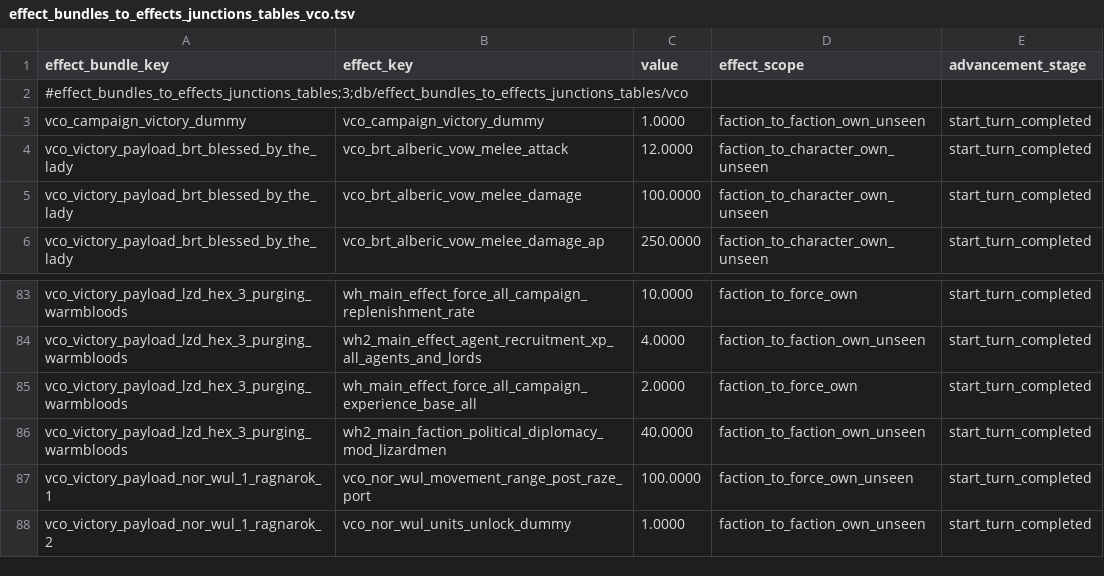
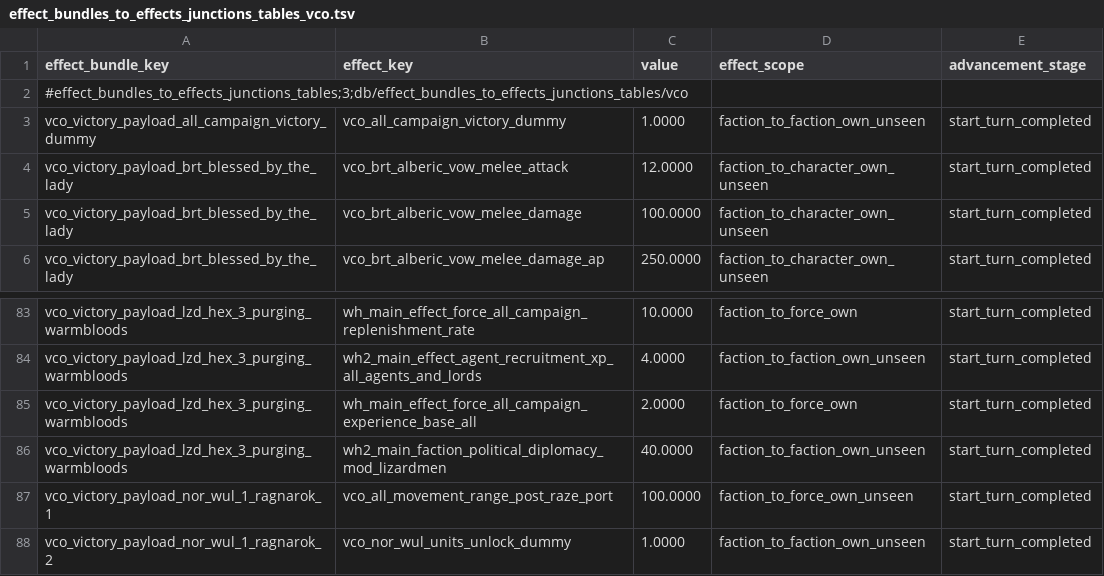
Before and after one commit to msolefonte/vco, a TSV file: src/db/effect_bundles_to_effects_junctions_tables_vco.tsv, drawn as a sheet; only a part is shown, gaps mark what is left out.

```diff
--- a/src/db/effect_bundles_to_effects_junctions_tables_vco.tsv
+++ b/src/db/effect_bundles_to_effects_junctions_tables_vco.tsv
@@ -2,3 +2,3 @@ effect_bundle_key	effect_key	value	effect_scope	advancement_stage
 #effect_bundles_to_effects_junctions_tables;3;db/effect_bundles_to_effects_junctions_tables/vco				
-vco_campaign_victory_dummy	vco_campaign_victory_dummy	1.0000	faction_to_faction_own_unseen	start_turn_completed
+vco_victory_payload_all_campaign_victory_dummy	vco_all_campaign_victory_dummy	1.0000	faction_to_faction_own_unseen	start_turn_completed
 vco_victory_payload_brt_blessed_by_the_lady	vco_brt_alberic_vow_melee_attack	12.0000	faction_to_character_own_unseen	start_turn_completed
@@ -86,3 +86,3 @@ vco_victory_payload_lzd_hex_3_purging_warmbloods	wh_main_effect_force_all_campai
 vco_victory_payload_lzd_hex_3_purging_warmbloods	wh2_main_faction_political_diplomacy_mod_lizardmen	40.0000	faction_to_faction_own_unseen	start_turn_completed
-vco_victory_payload_nor_wul_1_ragnarok_1	vco_nor_wul_movement_range_post_raze_port	100.0000	faction_to_force_own_unseen	start_turn_completed
+vco_victory_payload_nor_wul_1_ragnarok_1	vco_all_movement_range_post_raze_port	100.0000	faction_to_force_own_unseen	start_turn_completed
 vco_victory_payload_nor_wul_1_ragnarok_2	vco_nor_wul_units_unlock_dummy	1.0000	faction_to_faction_own_unseen	start_turn_completed
```
Also changed, not shown: src/db/effect_bundles_tables_vco.tsv, src/db/effects_tables_vco.tsv, 23 other files.
